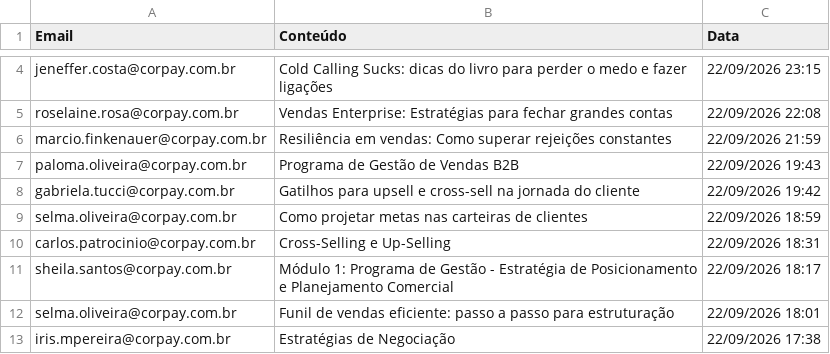
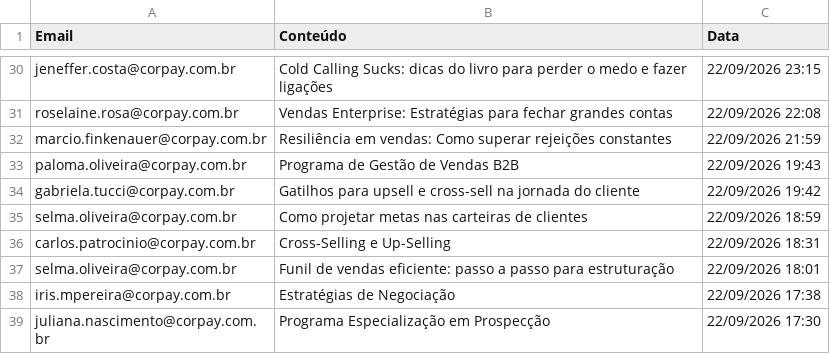
Before and after one commit to thaynarasantos-sketch/GrupoSemParar, a CSV file: data/consumo.csv, drawn as a sheet; only a part is shown, gaps mark what is left out; the shorter side is filled out with more unchanged rows; removed rows and columns are numbered as before the commit, all else as after; the diff covers the shown part only; the diff names each change by its address in the sheet, - before the commit and + after, or states it on an @@ line.

```diff
--- a/data/consumo.csv
+++ b/data/consumo.csv
-row 11: sheila.santos@corpay.com.br | Módulo 1: Programa de Gestão - Estratégia de Posicionamento e Planejamento Comercial | 22/09/2026 18:17
```
Also changed, not shown: 26 added rows elsewhere in this file.
